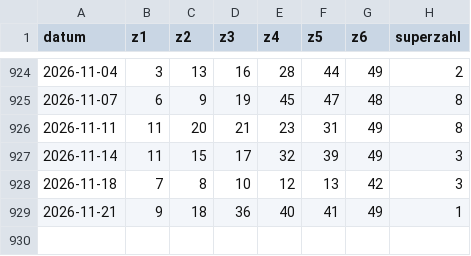
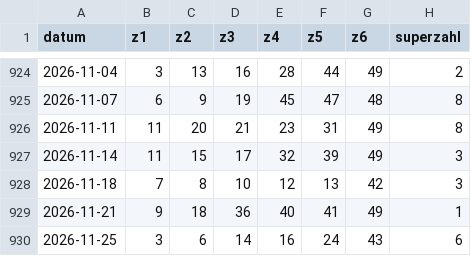
Before and after one commit to Giancarlo49/luckora-daten, a CSV file: daten/6aus49.csv, drawn as a sheet; only a part is shown, gaps mark what is left out; the diff names each change by its address in the sheet, - before the commit and + after, or states it on an @@ line.

```diff
--- a/daten/6aus49.csv
+++ b/daten/6aus49.csv
+row 930: 2026-11-25 | 3 | 6 | 14 | 16 | 24 | 43 | 6
```
